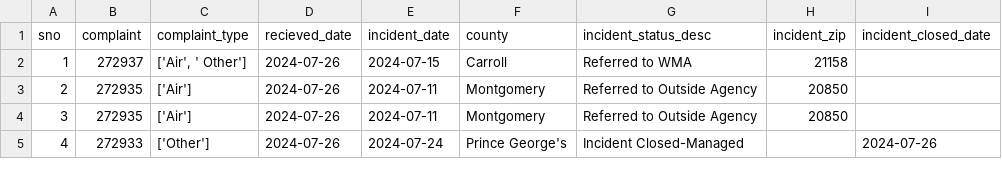
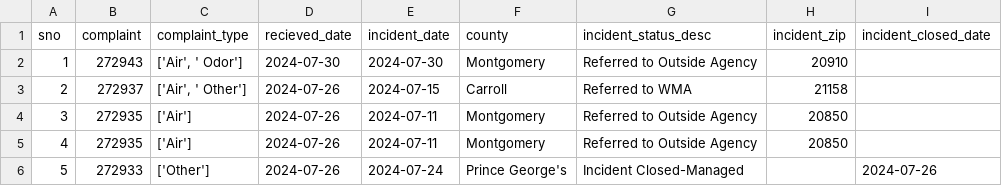
Before and after one commit to johnfcampbell/nicar24pipeline, a CSV file: exported_data/all_complaints.csv, drawn as a sheet; only a part is shown; addresses are those after the commit; the diff names each change by its address in the sheet, - before the commit and + after, or states it on an @@ line.

```diff
--- a/exported_data/all_complaints.csv
+++ b/exported_data/all_complaints.csv
+row 2: 1 | 272943 | ['Air', ' Odor'] | 2024-07-30 | 2024-07-30 | Montgomery | Referred to Outside Agency | 20910
@@ column A (sno) renumbered from row 3 down @@
```
Also changed, not shown: exported_data/complaint_type_frequency.csv.
